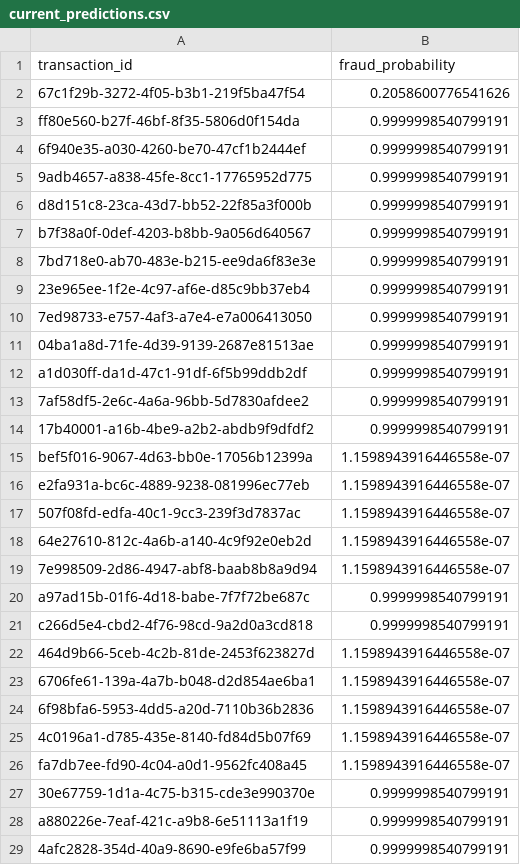
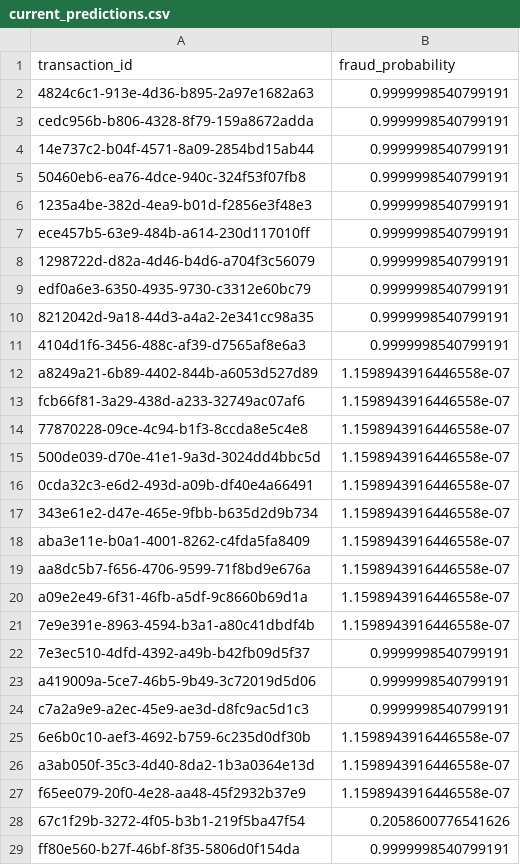
Before and after one commit to huzy179/fraud-detection, a CSV file: data/processed/current_predictions.csv, drawn as a sheet; only a part is shown; the shorter side is filled out with more unchanged rows; the diff names each change by its address in the sheet, - before the commit and + after, or states it on an @@ line.

```diff
--- a/data/processed/current_predictions.csv
+++ b/data/processed/current_predictions.csv
+row 2: 4824c6c1-913e-4d36-b895-2a97e1682a63 | 0.9999998540799191
+row 3: cedc956b-b806-4328-8f79-159a8672adda | 0.9999998540799191
+row 4: 14e737c2-b04f-4571-8a09-2854bd15ab44 | 0.9999998540799191
+row 5: 50460eb6-ea76-4dce-940c-324f53f07fb8 | 0.9999998540799191
+row 6: 1235a4be-382d-4ea9-b01d-f2856e3f48e3 | 0.9999998540799191
+row 7: ece457b5-63e9-484b-a614-230d117010ff | 0.9999998540799191
+row 8: 1298722d-d82a-4d46-b4d6-a704f3c56079 | 0.9999998540799191
+row 9: edf0a6e3-6350-4935-9730-c3312e60bc79 | 0.9999998540799191
+row 10: 8212042d-9a18-44d3-a4a2-2e341cc98a35 | 0.9999998540799191
+row 11: 4104d1f6-3456-488c-af39-d7565af8e6a3 | 0.9999998540799191
+row 12: a8249a21-6b89-4402-844b-a6053d527d89 | 1.1598943916446558e-07
+row 13: fcb66f81-3a29-438d-a233-32749ac07af6 | 1.1598943916446558e-07
+row 14: 77870228-09ce-4c94-b1f3-8ccda8e5c4e8 | 1.1598943916446558e-07
+row 15: 500de039-d70e-41e1-9a3d-3024dd4bbc5d | 1.1598943916446558e-07
+row 16: 0cda32c3-e6d2-493d-a09b-df40e4a66491 | 1.1598943916446558e-07
+row 17: 343e61e2-d47e-465e-9fbb-b635d2d9b734 | 1.1598943916446558e-07
+row 18: aba3e11e-b0a1-4001-8262-c4fda5fa8409 | 1.1598943916446558e-07
+row 19: aa8dc5b7-f656-4706-9599-71f8bd9e676a | 1.1598943916446558e-07
+row 20: a09e2e49-6f31-46fb-a5df-9c8660b69d1a | 1.1598943916446558e-07
+row 21: 7e9e391e-8963-4594-b3a1-a80c41dbdf4b | 1.1598943916446558e-07
+row 22: 7e3ec510-4dfd-4392-a49b-b42fb09d5f37 | 0.9999998540799191
+row 23: a419009a-5ce7-46b5-9b49-3c72019d5d06 | 0.9999998540799191
+row 24: c7a2a9e9-a2ec-45e9-ae3d-d8fc9ac5d1c3 | 0.9999998540799191
+row 25: 6e6b0c10-aef3-4692-b759-6c235d0df30b | 1.1598943916446558e-07
+row 26: a3ab050f-35c3-4d40-8da2-1b3a0364e13d | 1.1598943916446558e-07
+row 27: f65ee079-20f0-4e28-aa48-45f2932b37e9 | 1.1598943916446558e-07
```
Also changed, not shown: 4 other files.
